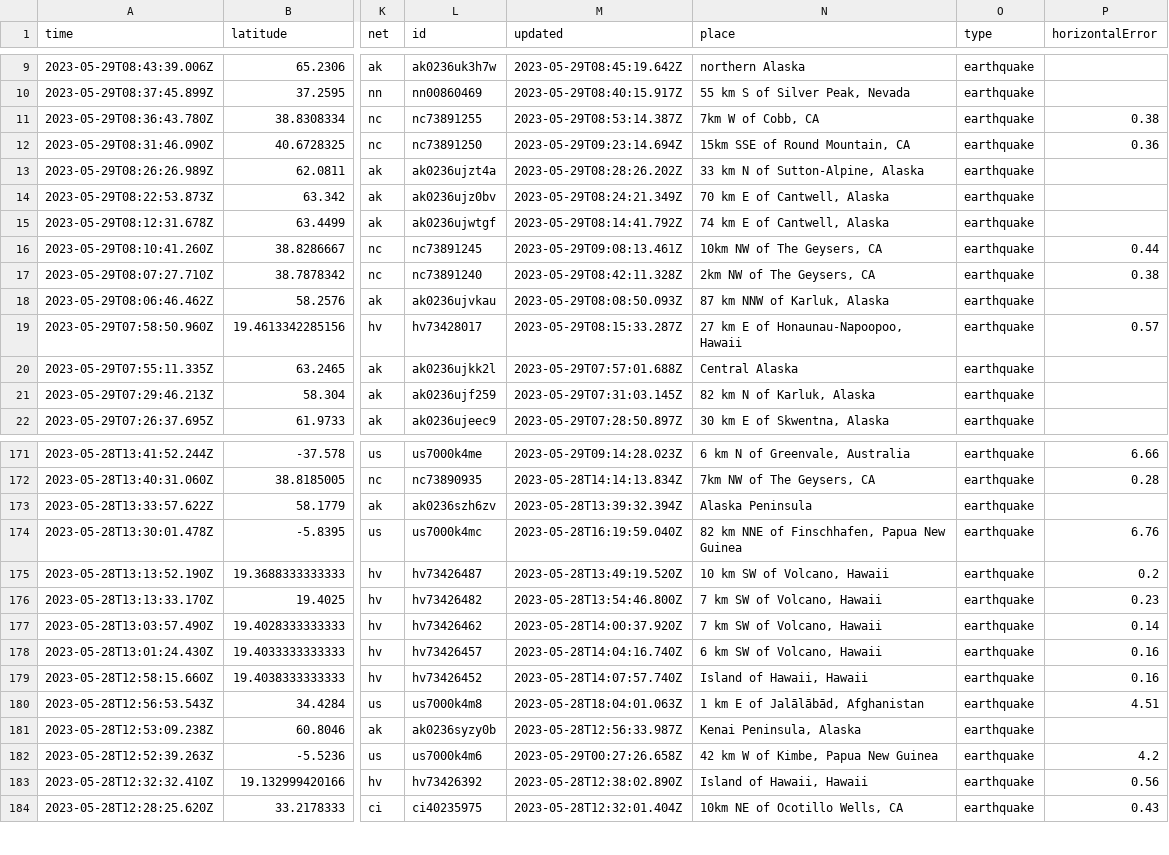
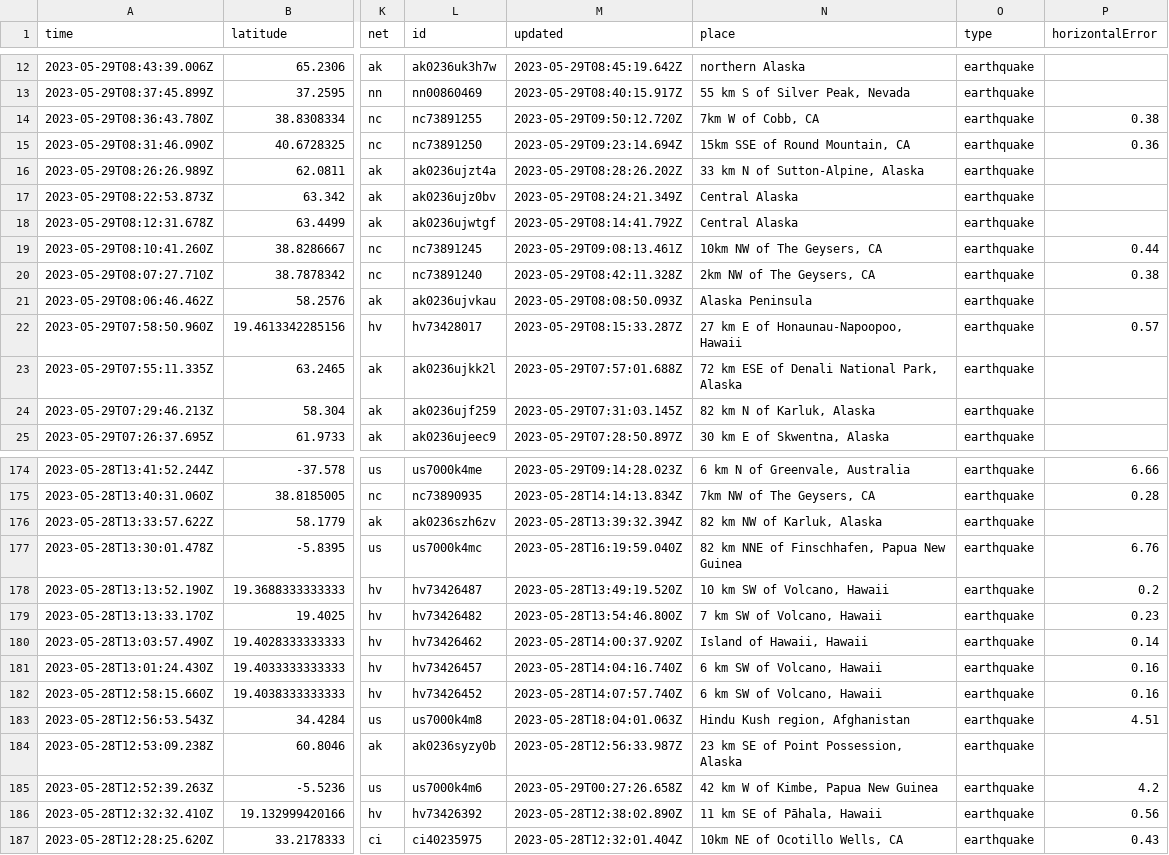
Before and after one commit to ashu-parida-hpe/sample-java-app, a CSV file: quakes.csv, drawn as a sheet; only a part is shown, gaps mark what is left out; addresses are those after the commit; the diff covers the shown part only; the diff names each change by its address in the sheet, - before the commit and + after, or states it on an @@ line.

```diff
--- a/quakes.csv
+++ b/quakes.csv
-M14 (updated): 2023-05-29T08:53:14.387Z
+M14 (updated): 2023-05-29T09:50:12.720Z
-N17 (place): 70 km E of Cantwell, Alaska
+N17 (place): Central Alaska
-N18 (place): 74 km E of Cantwell, Alaska
+N18 (place): Central Alaska
-N21 (place): 87 km NNW of Karluk, Alaska
+N21 (place): Alaska Peninsula
-N23 (place): Central Alaska
+N23 (place): 72 km ESE of Denali National Park, Alaska
-N176 (place): Alaska Peninsula
+N176 (place): 82 km NW of Karluk, Alaska
-N180 (place): 7 km SW of Volcano, Hawaii
+N180 (place): Island of Hawaii, Hawaii
-N182 (place): Island of Hawaii, Hawaii
+N182 (place): 6 km SW of Volcano, Hawaii
-N183 (place): 1 km E of Jalālābād, Afghanistan
+N183 (place): Hindu Kush region, Afghanistan
-N184 (place): Kenai Peninsula, Alaska
+N184 (place): 23 km SE of Point Possession, Alaska
-N186 (place): Island of Hawaii, Hawaii
+N186 (place): 11 km SE of Pāhala, Hawaii
```
Also changed, not shown: 3 added rows, 1 removed row and 28 edited cells elsewhere in this file.
